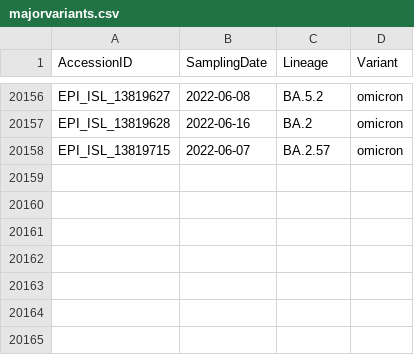
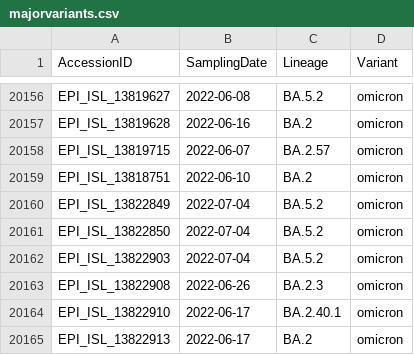
Before and after one commit to mgvi-nibm/c19-gsv, a CSV file: majorvariants.csv, drawn as a sheet; only a part is shown, gaps mark what is left out; the diff names each change by its address in the sheet, - before the commit and + after, or states it on an @@ line.

Commit message:
Updated data

```diff
--- a/majorvariants.csv
+++ b/majorvariants.csv
+row 20159: EPI_ISL_13818751 | 2022-06-10 | BA.2 | omicron
+row 20160: EPI_ISL_13822849 | 2022-07-04 | BA.5.2 | omicron
+row 20161: EPI_ISL_13822850 | 2022-07-04 | BA.5.2 | omicron
+row 20162: EPI_ISL_13822903 | 2022-07-04 | BA.5.2 | omicron
+row 20163: EPI_ISL_13822908 | 2022-06-26 | BA.2.3 | omicron
+row 20164: EPI_ISL_13822910 | 2022-06-17 | BA.2.40.1 | omicron
+row 20165: EPI_ISL_13822913 | 2022-06-17 | BA.2 | omicron
```
Also changed, not shown: gender.csv, location.csv, 11 other files.
